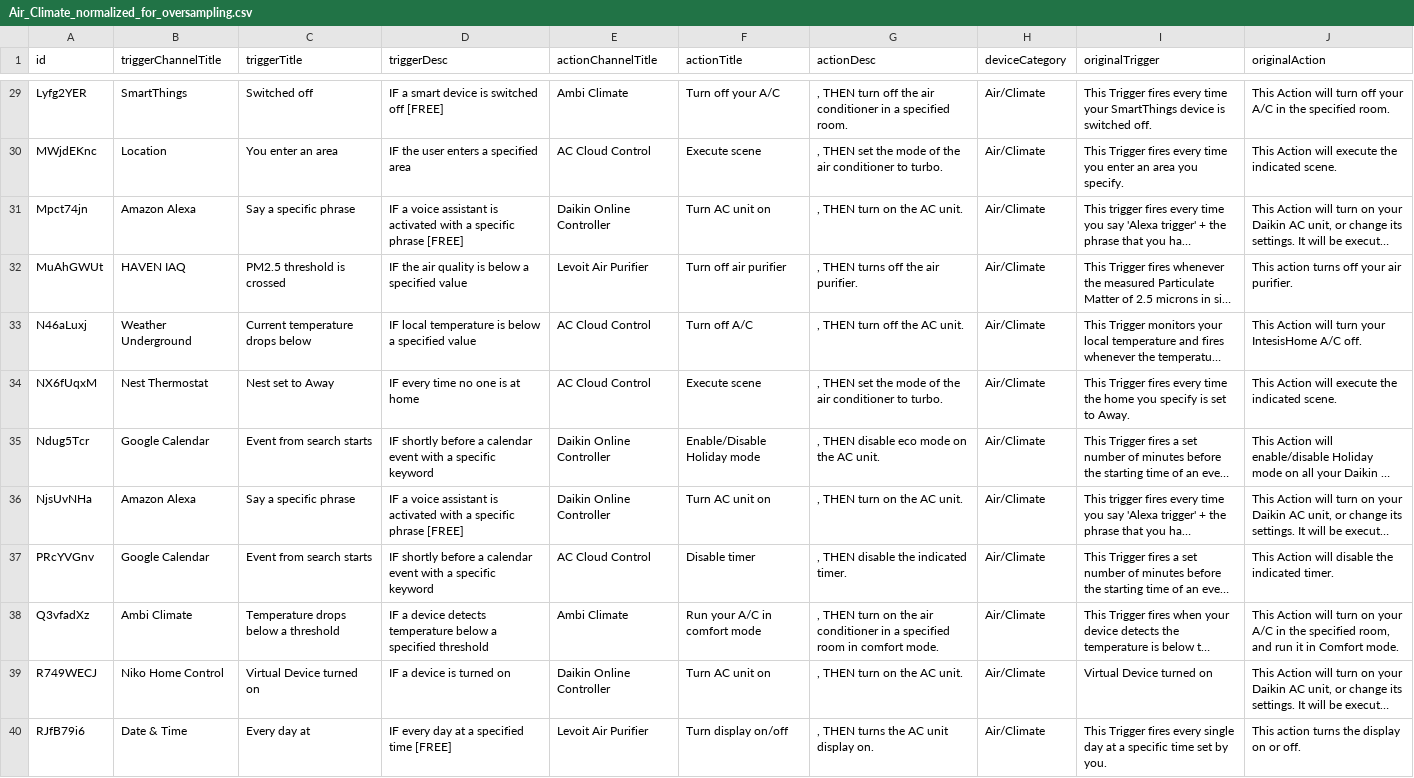
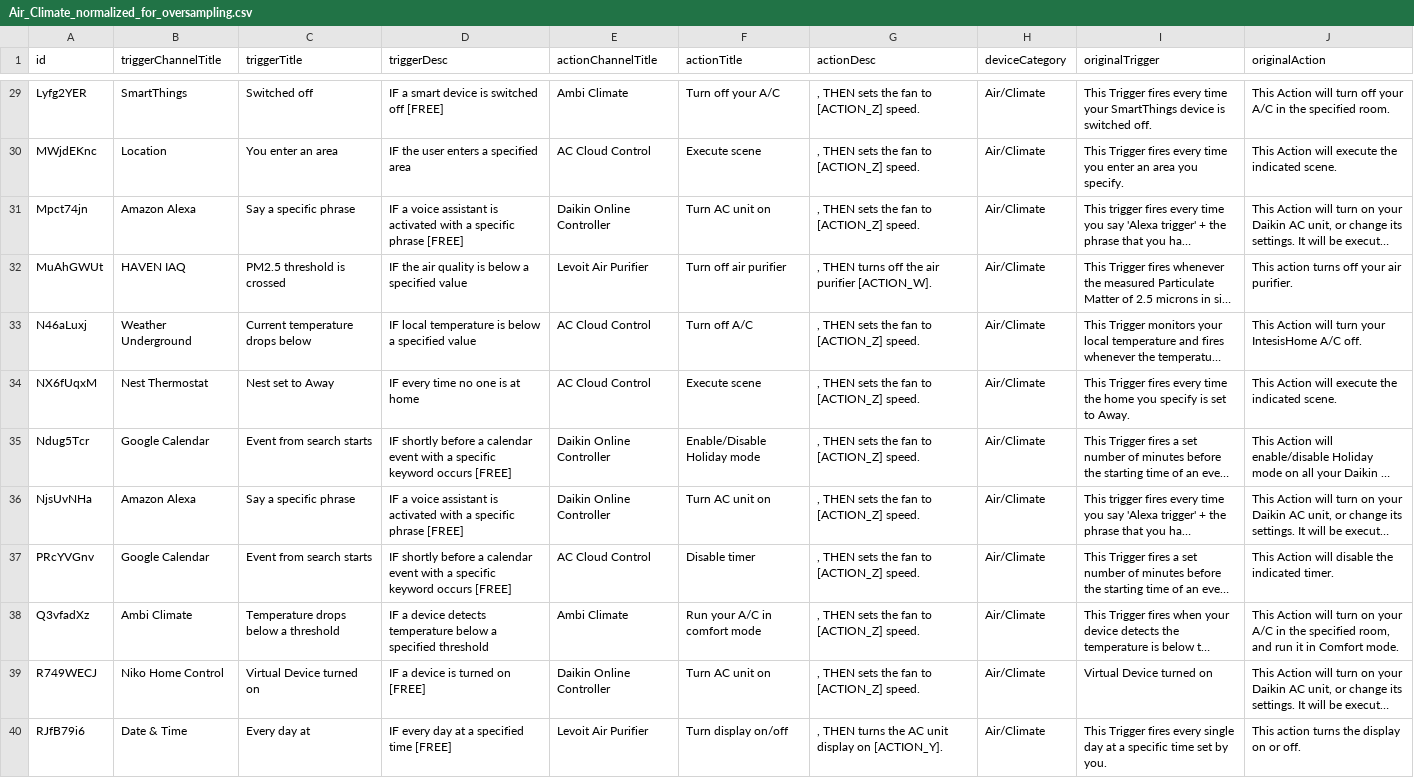
Before and after one commit to T-R-M-V-spin-off/triggeractioneco, a CSV file: dataset/filtered_data/device_category_data/Air_Climate_normalized_for_oversampling.csv, drawn as a sheet; only a part is shown, gaps mark what is left out; long unchanged cells end in …; the diff covers the shown part only; the diff names each change by its address in the sheet, - before the commit and + after, or states it on an @@ line.

```diff
--- a/dataset/filtered_data/device_category_data/Air_Climate_normalized_for_oversampling.csv
+++ b/dataset/filtered_data/device_category_data/Air_Climate_normalized_for_oversampling.csv
-G29 (actionDesc): , THEN turn off the air conditioner in a specified room.
+G29 (actionDesc): , THEN sets the fan to [ACTION_Z] speed.
-G30 (actionDesc): , THEN set the mode of the air conditioner to turbo.
+G30 (actionDesc): , THEN sets the fan to [ACTION_Z] speed.
-G31 (actionDesc): , THEN turn on the AC unit.
+G31 (actionDesc): , THEN sets the fan to [ACTION_Z] speed.
-G32 (actionDesc): , THEN turns off the air purifier.
+G32 (actionDesc): , THEN turns off the air purifier [ACTION_W].
-G33 (actionDesc): , THEN turn off the AC unit.
+G33 (actionDesc): , THEN sets the fan to [ACTION_Z] speed.
-G34 (actionDesc): , THEN set the mode of the air conditioner to turbo.
+G34 (actionDesc): , THEN sets the fan to [ACTION_Z] speed.
-D35 (triggerDesc): …specific keyword
+D35 (triggerDesc): …specific keyword occurs [FREE]
-G35 (actionDesc): , THEN disable eco mode on the AC unit.
+G35 (actionDesc): , THEN sets the fan to [ACTION_Z] speed.
-G36 (actionDesc): , THEN turn on the AC unit.
+G36 (actionDesc): , THEN sets the fan to [ACTION_Z] speed.
-D37 (triggerDesc): …specific keyword
+D37 (triggerDesc): …specific keyword occurs [FREE]
-G37 (actionDesc): , THEN disable the indicated timer.
+G37 (actionDesc): , THEN sets the fan to [ACTION_Z] speed.
-G38 (actionDesc): , THEN turn on the air conditioner in a specified room in comfort mode.
+G38 (actionDesc): , THEN sets the fan to [ACTION_Z] speed.
-D39 (triggerDesc): IF a device is turned on
+D39 (triggerDesc): IF a device is turned on [FREE]
-G39 (actionDesc): , THEN turn on the AC unit.
+G39 (actionDesc): , THEN sets the fan to [ACTION_Z] speed.
-G40 (actionDesc): , THEN turns the AC unit display on.
+G40 (actionDesc): , THEN turns the AC unit display on [ACTION_Y].
```
Also changed, not shown: 114 edited cells elsewhere in this file, dataset/filtered_data/device_category_data/Generic_Other.csv, dataset/filtered_data/device_category_data/Generic_Other_normalized_for_oversampling.csv, 11 other files.
